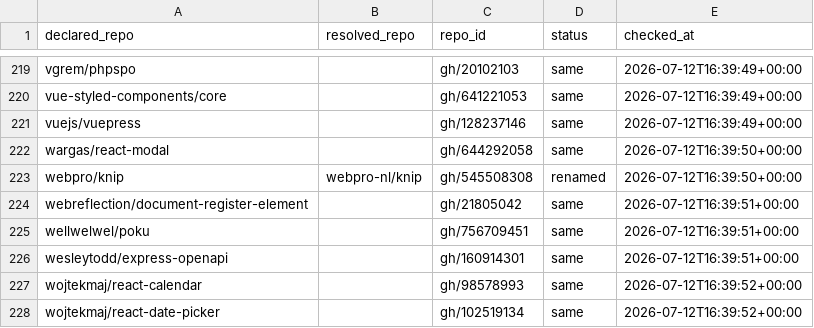
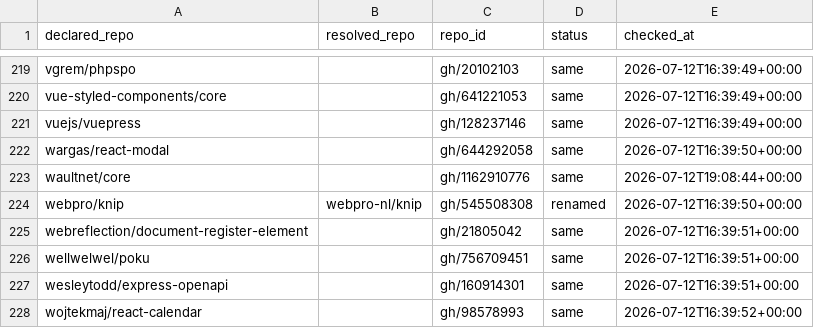
Before and after one commit to osendowment/model, a CSV file: data/sources/opencollective/renames.csv, drawn as a sheet; only a part is shown, gaps mark what is left out; the shorter side is filled out with more unchanged rows; the diff names each change by its address in the sheet, - before the commit and + after, or states it on an @@ line.

```diff
--- a/data/sources/opencollective/renames.csv
+++ b/data/sources/opencollective/renames.csv
+row 223: waultnet/core |  | gh/1162910776 | same | 2026-07-12T19:08:44+00:00
```
Also changed, not shown: data/eligibility/funding.csv, data/sources/opencollective/budgets.csv.
